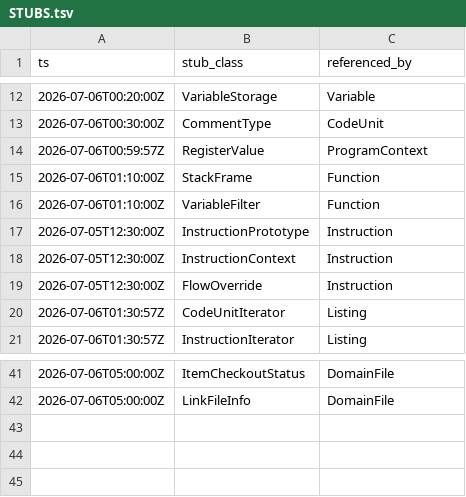
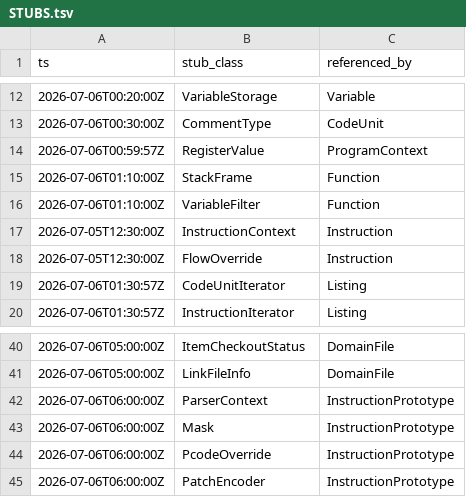
Before and after one commit to cyrex562/ghidra-rs, a TSV file: STUBS.tsv, drawn as a sheet; only a part is shown, gaps mark what is left out.

Commit message:
seam: InstructionPrototype -> trait (orig_src/Ghidra/Framework/SoftwareModeling/src/main/java/ghidra/program/model/lang/InstructionPrototype.java)

```diff
--- a/STUBS.tsv
+++ b/STUBS.tsv
@@ -16,3 +16,2 @@ ts	stub_class	referenced_by
 2026-07-06T01:10:00Z	VariableFilter	Function
-2026-07-05T12:30:00Z	InstructionPrototype	Instruction
 2026-07-05T12:30:00Z	InstructionContext	Instruction
@@ -42 +41,5 @@ ts	stub_class	referenced_by
 2026-07-06T05:00:00Z	LinkFileInfo	DomainFile
+2026-07-06T06:00:00Z	ParserContext	InstructionPrototype
+2026-07-06T06:00:00Z	Mask	InstructionPrototype
+2026-07-06T06:00:00Z	PcodeOverride	InstructionPrototype
+2026-07-06T06:00:00Z	PatchEncoder	InstructionPrototype
```
Also changed, not shown: 12 other files.
